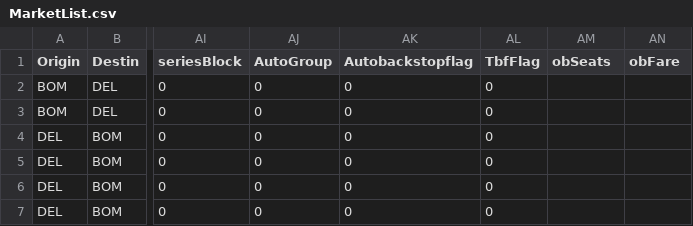
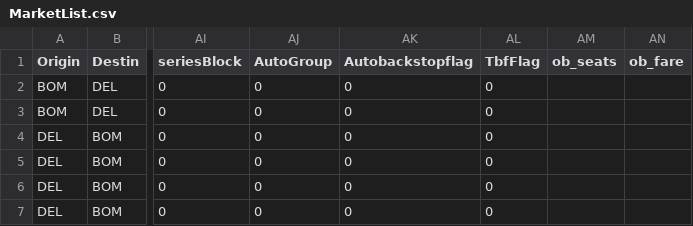
Before and after one commit to vivekbolla123/rm-allocation-serverless-funcs, a CSV file: QPDynamicAllocation/params/data/MarketList.csv, drawn as a sheet; only a part is shown, gaps mark what is left out; the diff names each change by its address in the sheet, - before the commit and + after, or states it on an @@ line.

Commit message:
updated ml

```diff
--- a/QPDynamicAllocation/params/data/MarketList.csv
+++ b/QPDynamicAllocation/params/data/MarketList.csv
-AM1: obSeats
+AM1: ob_seats
-AN1: obFare
+AN1: ob_fare
```
